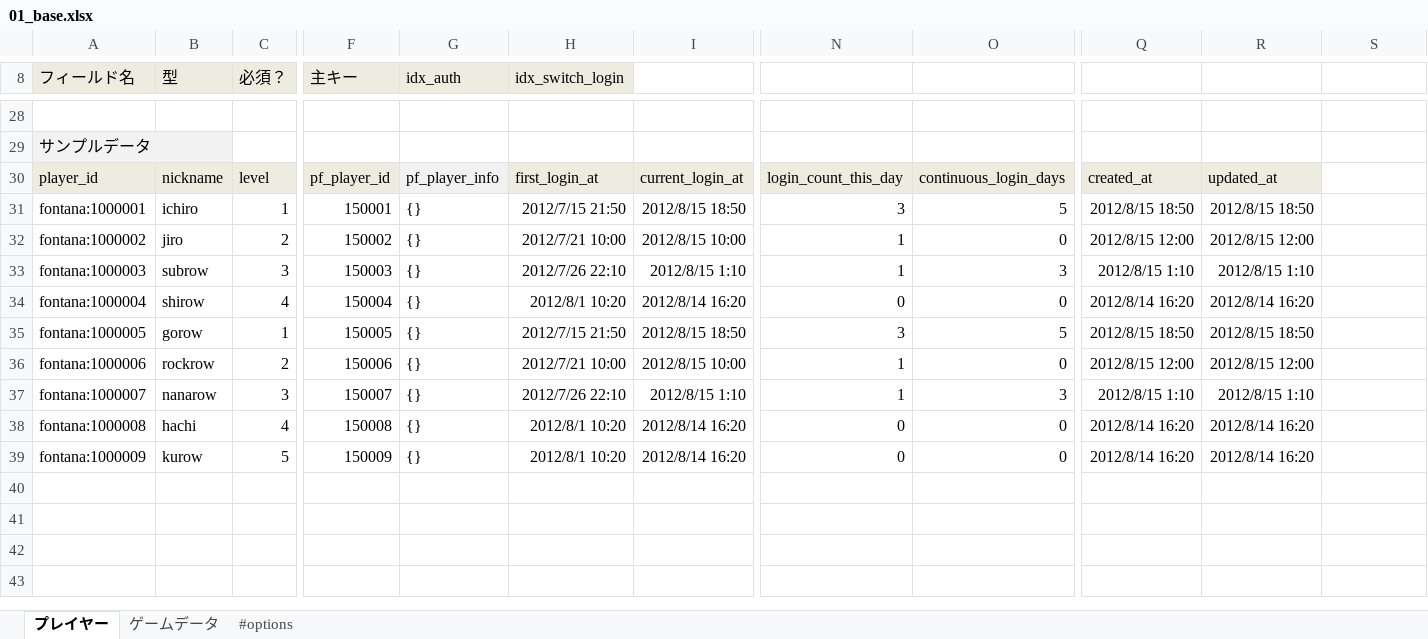
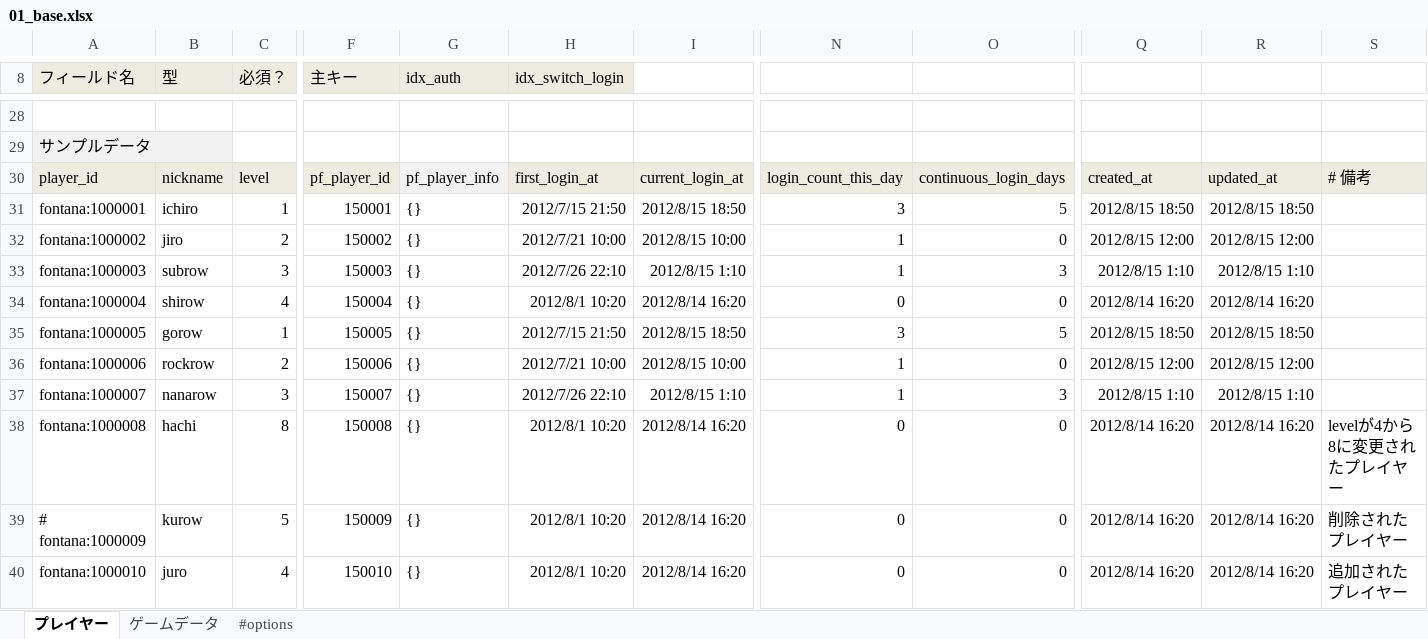
Before and after one commit to groovenauts/fontana_sample, an Excel workbook: app/seeds/01_base.xlsx, sheet プレイヤー, drawn as a sheet; only a part is shown, gaps mark what is left out; values as stored, in another font and other column widths than the file's, no borders; charts and pictures not drawn; rows hold the shown columns only; the diff names each change by its address in the sheet, - before the commit and + after, or states it on an @@ line.

```diff
--- a/app/seeds/01_base.xlsx (sheet プレイヤー)
+++ b/app/seeds/01_base.xlsx (sheet プレイヤー)
-S30: (empty)
+S30: # 備考
-S30 fill: none
+S30 fill: #EEECE1
-C38 (必須？): 4
+C38 (必須？): 8
-S38: (empty)
+S38: levelが4から8に変更されたプレイヤー
-A39 (フィールド名): fontana:1000009
+A39 (フィールド名): # fontana:1000009
-S39: (empty)
+S39: 削除されたプレイヤー
+row 40: fontana:1000010 | juro | 4 | 150010 | {} | 2012/8/1 10:20 | 2012/8/14 16:20 | 0 | 0 | 2012/8/14 16:20 | 2012/8/14 16:20 | 追加されたプレイヤー
```
Also changed, not shown: charts or pictures, 1 other file.
